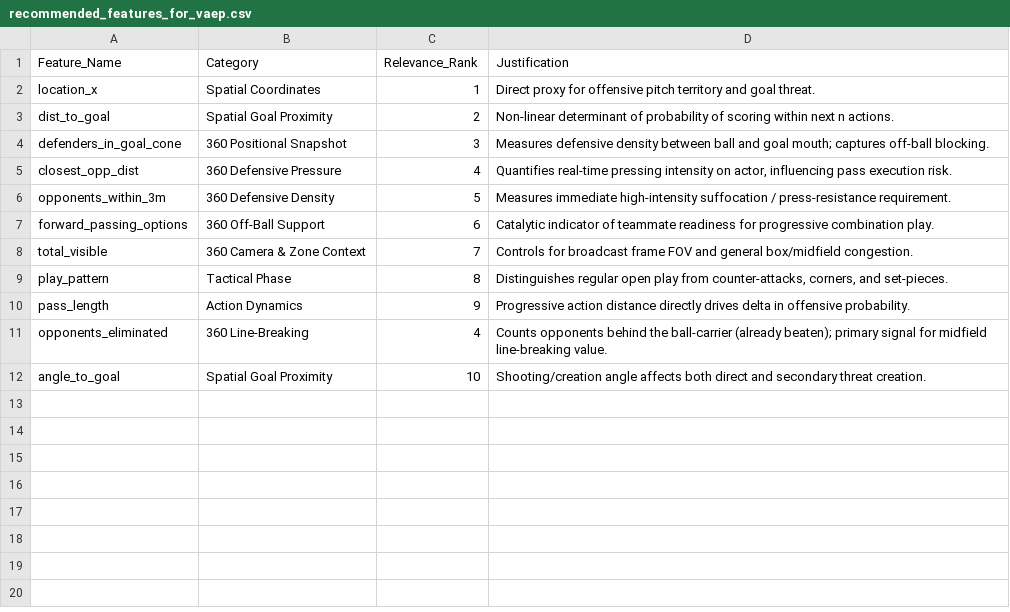
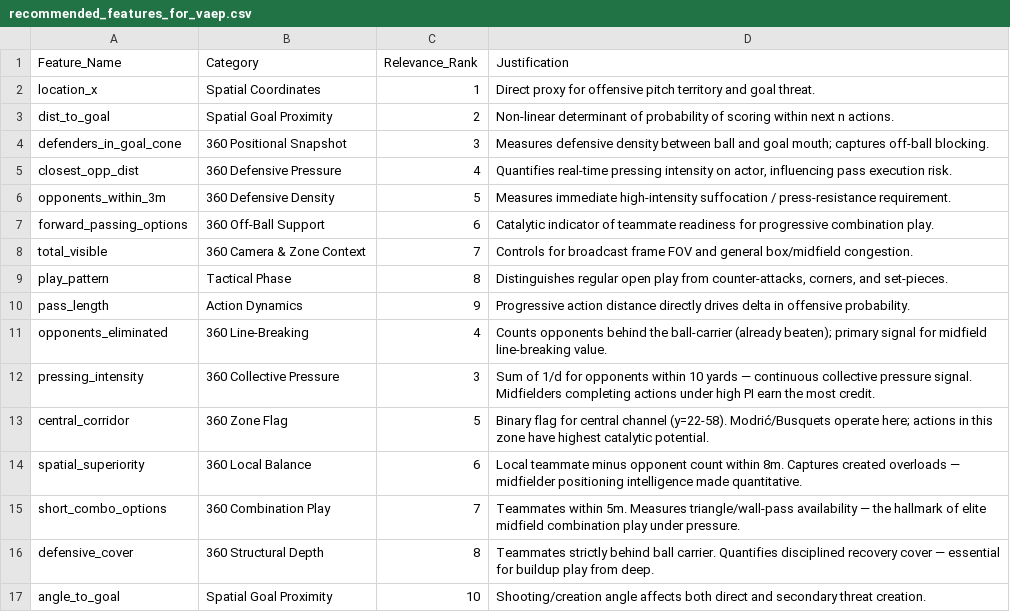
Before and after one commit to you-know-wh0/cse490d-project, a CSV file: data/recommended_features_for_vaep.csv, drawn as a sheet.

```diff
--- a/data/recommended_features_for_vaep.csv
+++ b/data/recommended_features_for_vaep.csv
@@ -11,2 +11,7 @@ pass_length,Action Dynamics,9,Progressive action distance directly drives delta
 opponents_eliminated,360 Line-Breaking,4,Counts opponents behind the ball-carrier (already beaten); primary signal for midfield line-breaking value.
+pressing_intensity,360 Collective Pressure,3,Sum of 1/d for opponents within 10 yards — continuous collective pressure signal. Midfielders completing actions under high PI earn the most credit.
+central_corridor,360 Zone Flag,5,Binary flag for central channel (y=22-58). Modrić/Busquets operate here; actions in this zone have highest catalytic potential.
+spatial_superiority,360 Local Balance,6,Local teammate minus opponent count within 8m. Captures created overloads — midfielder positioning intelligence made quantitative.
+short_combo_options,360 Combination Play,7,Teammates within 5m. Measures triangle/wall-pass availability — the hallmark of elite midfield combination play under pressure.
+defensive_cover,360 Structural Depth,8,Teammates strictly behind ball carrier. Quantifies disciplined recovery cover — essential for buildup play from deep.
 angle_to_goal,Spatial Goal Proximity,10,Shooting/creation angle affects both direct and secondary threat creation.
```
Also changed, not shown: data/aura_score_by_position.csv, data/data_quality_report.csv, 24 other files.
